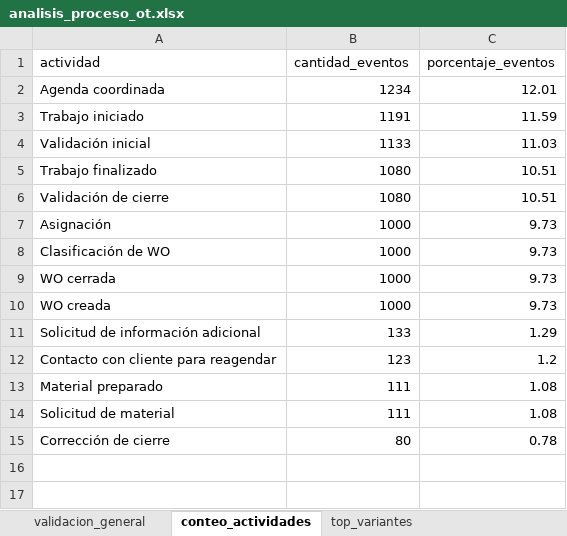
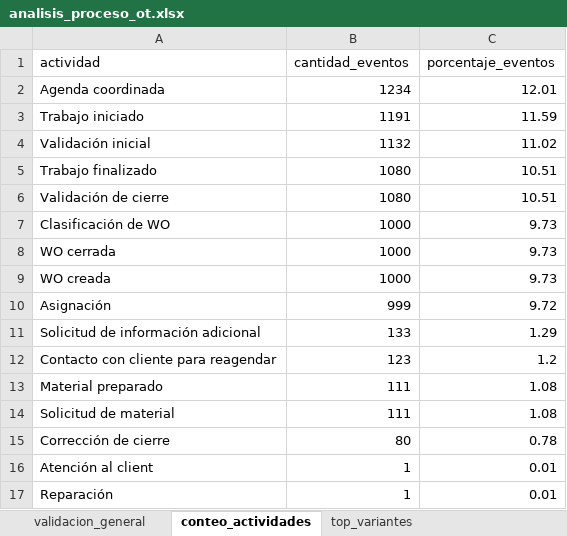
Before and after one commit to dieguearau/ProMiningOperativo, an Excel workbook: outputs/tablas/analisis_proceso_ot.xlsx, sheet conteo_actividades, drawn as a sheet; values as stored, in another font and other column widths than the file's, no borders; removed rows and columns are numbered as before the commit, all else as after; the diff names each change by its address in the sheet, - before the commit and + after, or states it on an @@ line.

```diff
--- a/outputs/tablas/analisis_proceso_ot.xlsx (sheet conteo_actividades)
+++ b/outputs/tablas/analisis_proceso_ot.xlsx (sheet conteo_actividades)
-B4 (cantidad_eventos): 1133
+B4 (cantidad_eventos): 1132
-C4 (porcentaje_eventos): 11.03
+C4 (porcentaje_eventos): 11.02
-row 7: Asignación | 1000 | 9.73
+row 10: Asignación | 999 | 9.72
+row 16: Atención al client | 1 | 0.01
+row 17: Reparación | 1 | 0.01
```
Also changed, not shown: sheet flujo_transiciones, sheet cuellos_actividad, sheet top_variantes, outputs/tablas/simulacion_mejoras_ot.xlsx, 55 other files.
